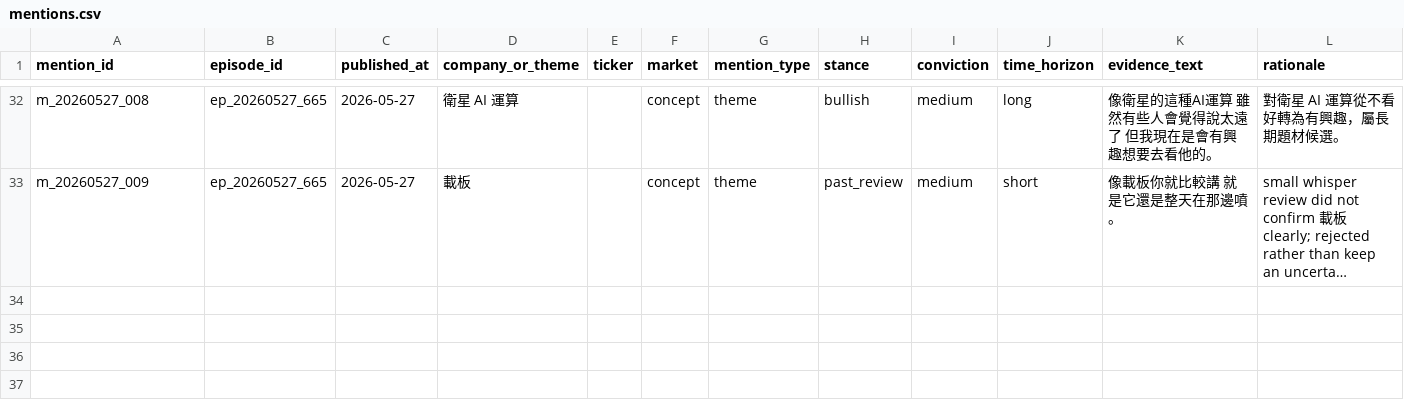
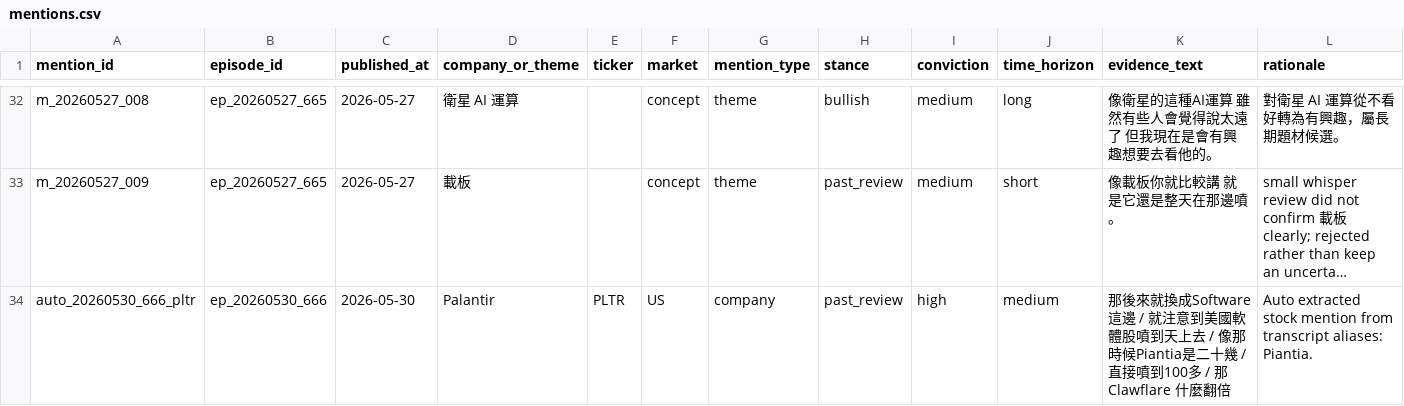
Before and after one commit to ChingYa0415/gooaye-tracker, a CSV file: data/processed/mentions.csv, drawn as a sheet; only a part is shown, gaps mark what is left out; long unchanged cells end in …; rows hold the shown columns only; the diff names each change by its address in the sheet, - before the commit and + after, or states it on an @@ line.

```diff
--- a/data/processed/mentions.csv
+++ b/data/processed/mentions.csv
+row 34: auto_20260530_666_pltr | ep_20260530_666 | 2026-05-30 | Palantir | PLTR | US | company | past_review | high | medium | 那後來就換成Software這邊 / 就注意到美國軟體股噴到天上去 / 像那時候Piantia是二十幾 / 直接噴到100多 / 那Clawflare 什麼翻倍 | Auto extracted stock mention from transcript aliases: Piantia.
```
Also changed, not shown: data/prices/2327_TW.csv, data/prices/2330_TW.csv, 47 other files.
